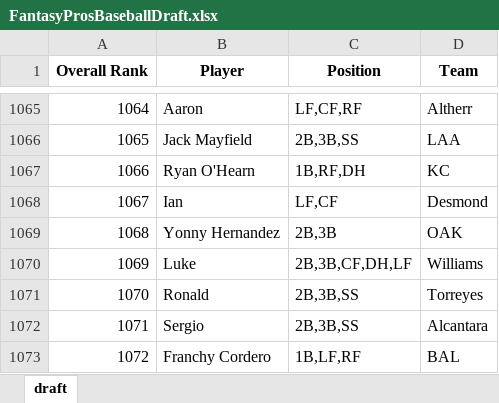
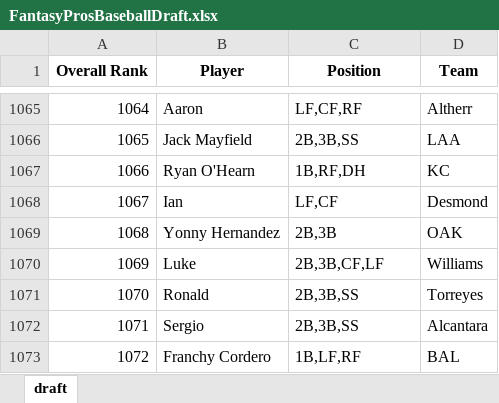
Before and after one commit to barbacbd/FantasyRankings, an Excel workbook: docs/FantasyProsBaseballDraft.xlsx, sheet draft, drawn as a sheet; only a part is shown, gaps mark what is left out; values as stored, in another font and other column widths than the file's, no borders; the diff covers the shown part only; the diff names each change by its address in the sheet, - before the commit and + after, or states it on an @@ line.

```diff
--- a/docs/FantasyProsBaseballDraft.xlsx (sheet draft)
+++ b/docs/FantasyProsBaseballDraft.xlsx (sheet draft)
-C1070 (Position): 2B,3B,CF,DH,LF
+C1070 (Position): 2B,3B,CF,LF
```
Also changed, not shown: 19 edited cells elsewhere in this sheet, docs/FantasyProsBasketballDraft.xlsx, docs/FantasyProsFootballDraft.xlsx, 5 other files.
